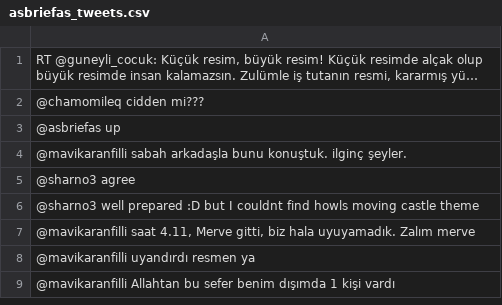
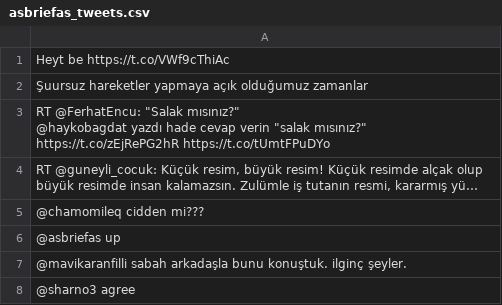
Before and after one commit to skagankose/tweetMirror, a CSV file: data/asbriefas_tweets.csv, drawn as a sheet; only a part is shown; the shorter side is filled out with more unchanged rows; ↵ is a line break in a cell; the diff names each change by its address in the sheet, - before the commit and + after, or states it on an @@ line.

```diff
--- a/data/asbriefas_tweets.csv
+++ b/data/asbriefas_tweets.csv
+row 1: Heyt be https://t.co/VWf9cThiAc
+row 2: Şuursuz hareketler yapmaya açık olduğumuz zamanlar
+row 3: RT @FerhatEncu: "Salak mısınız?" ↵ @haykobagdat yazdı hade cevap verin "salak mısınız?" ↵ https://t.co/zEjRePG2hR https://t.co/tUmtFPuDYo
```
Also changed, not shown: data/kral_tweets.csv, 16 other files.
